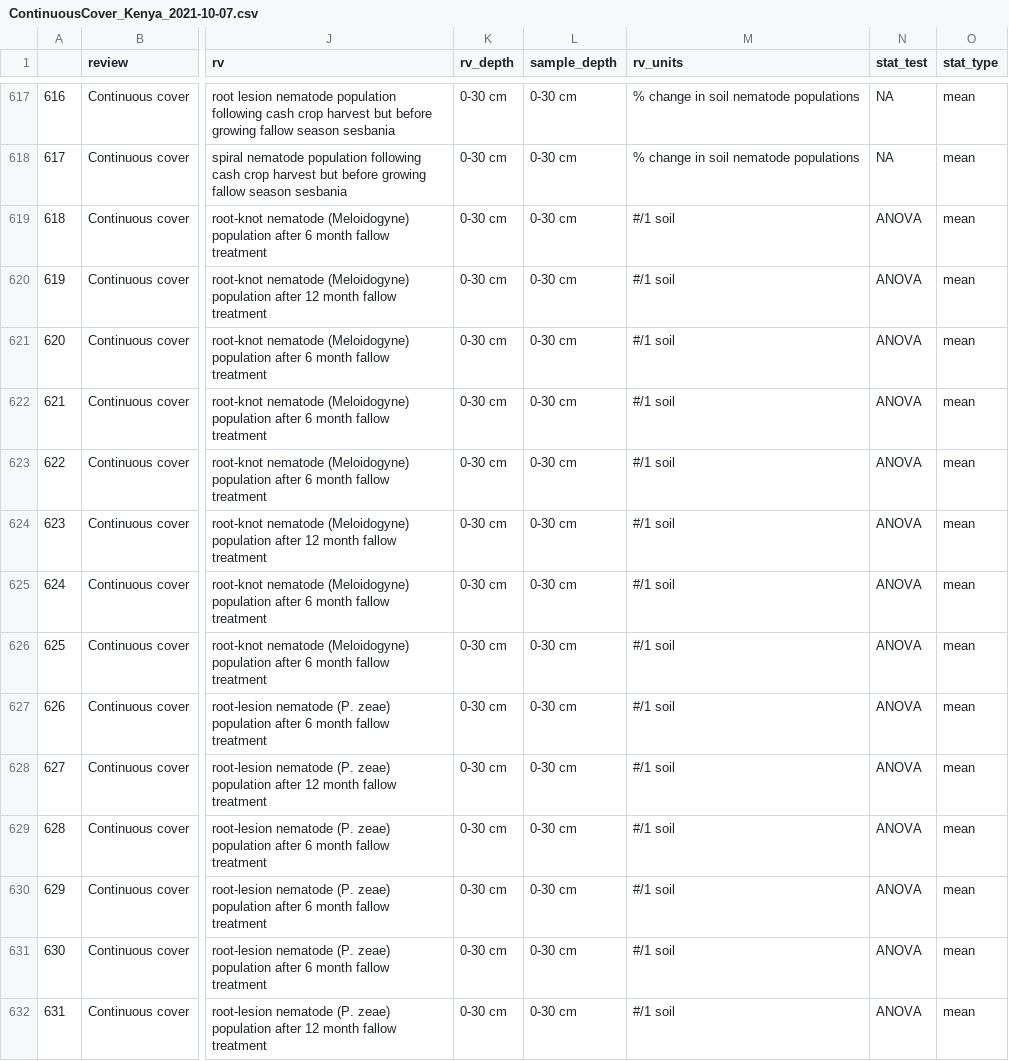
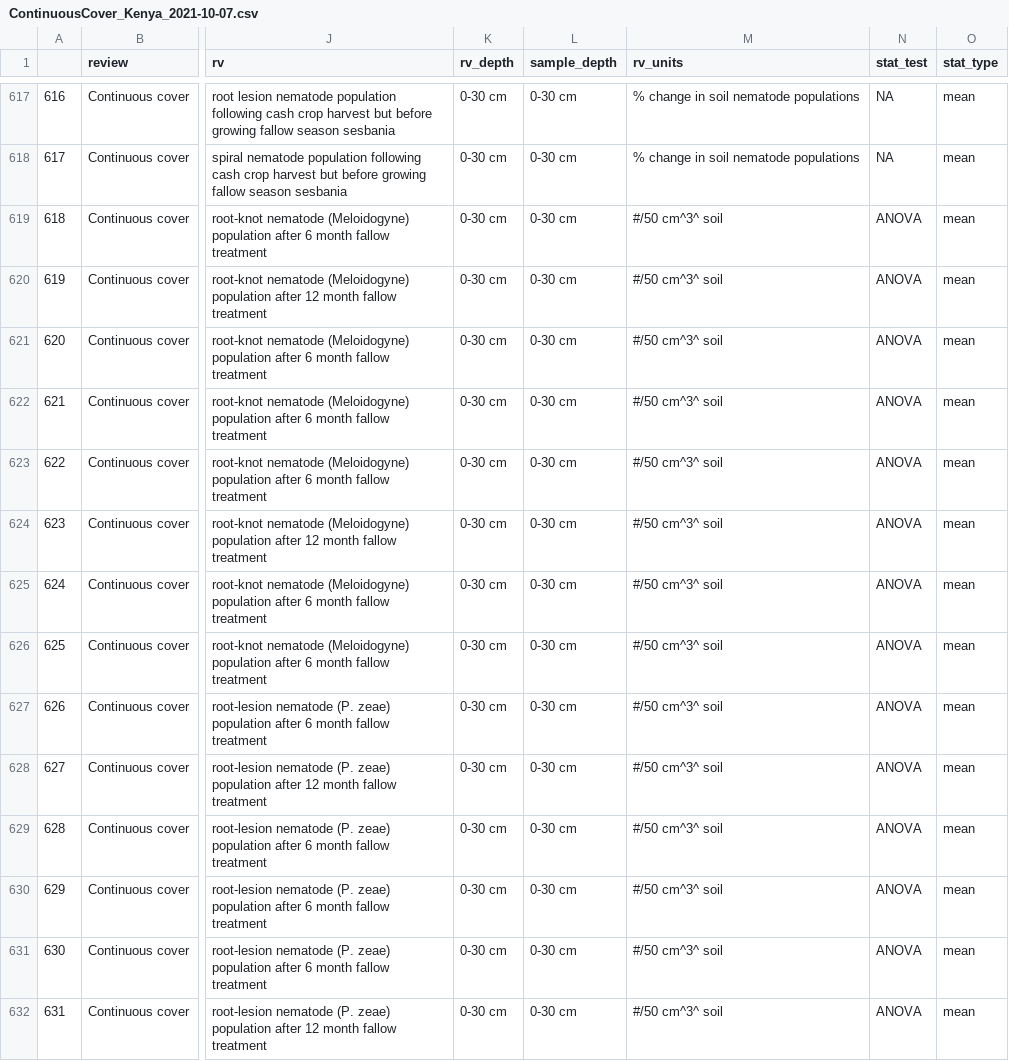
Before and after one commit to swood-ecology/AgEvidence, a CSV file: AgEvidence_Kenya/filtered-data/ContinuousCover_Kenya_2021-10-07.csv, drawn as a sheet; only a part is shown, gaps mark what is left out; the diff covers the shown part only; the diff names each change by its address in the sheet, - before the commit and + after, or states it on an @@ line.

```diff
--- a/AgEvidence_Kenya/filtered-data/ContinuousCover_Kenya_2021-10-07.csv
+++ b/AgEvidence_Kenya/filtered-data/ContinuousCover_Kenya_2021-10-07.csv
-M619:M632 (rv_units): #/1 soil
+M619:M632 (rv_units): #/50 cm^3^ soil
```
Also changed, not shown: 20 edited cells elsewhere in this file, 1 other file.
